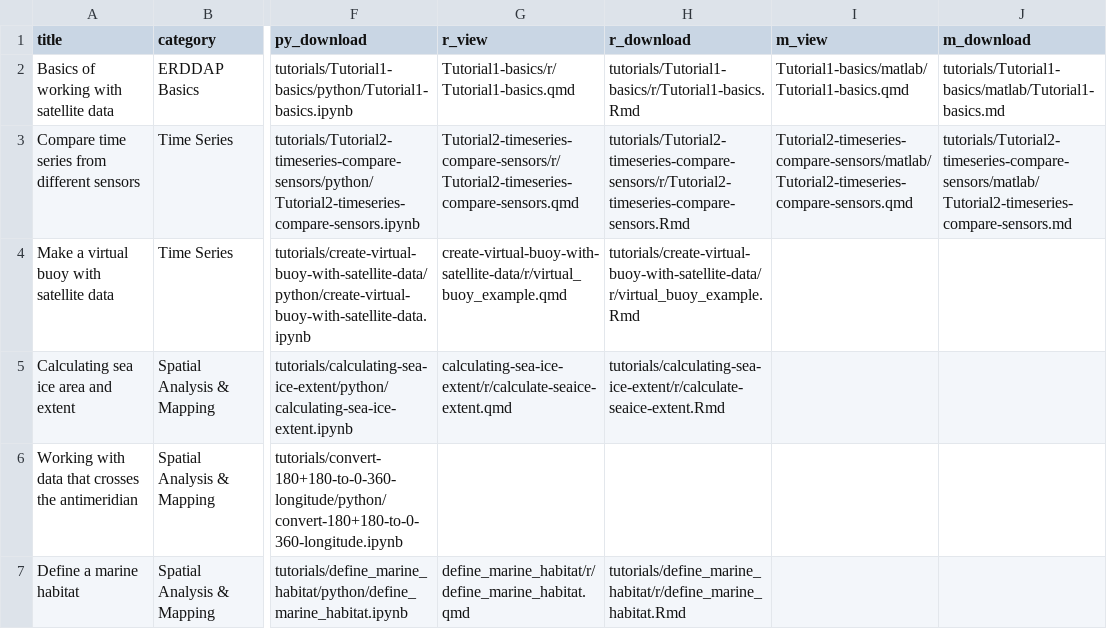
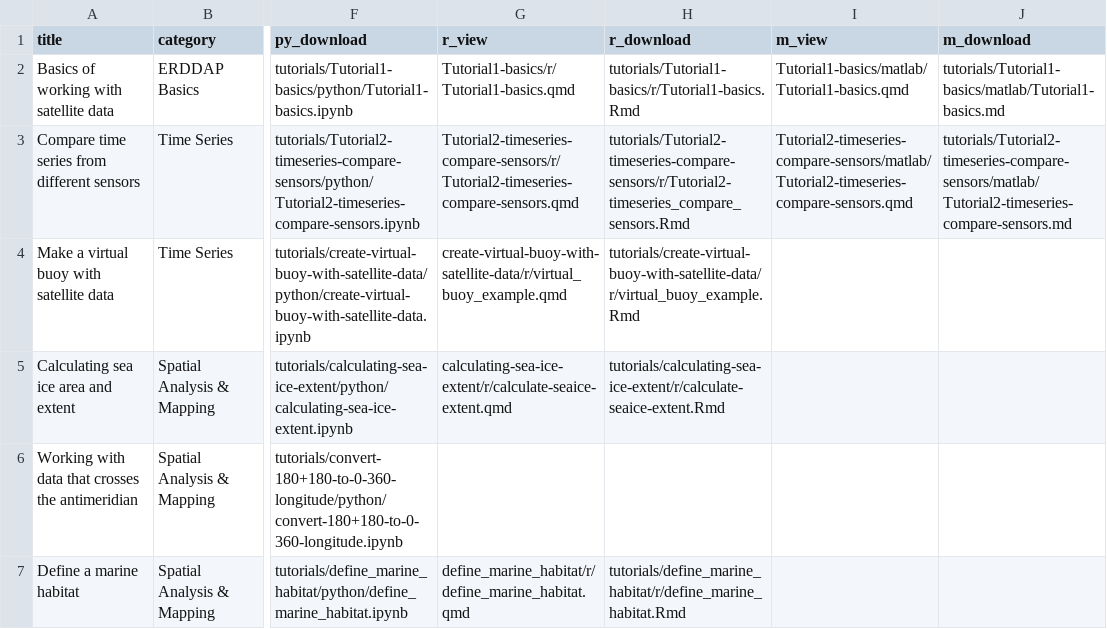
Before and after one commit to coastwatch-training/coastwatch-training.github.io, a CSV file: tutorials/code_gallery.csv, drawn as a sheet; only a part is shown, gaps mark what is left out; the diff names each change by its address in the sheet, - before the commit and + after, or states it on an @@ line.

Commit message:
Update Tutorial 2 name for R

```diff
--- a/tutorials/code_gallery.csv
+++ b/tutorials/code_gallery.csv
-H3 (r_download): tutorials/Tutorial2-timeseries-compare-sensors/r/Tutorial2-timeseries-compare-sensors.Rmd
+H3 (r_download): tutorials/Tutorial2-timeseries-compare-sensors/r/Tutorial2-timeseries_compare_sensors.Rmd
```
Also changed, not shown: 6 other files.
